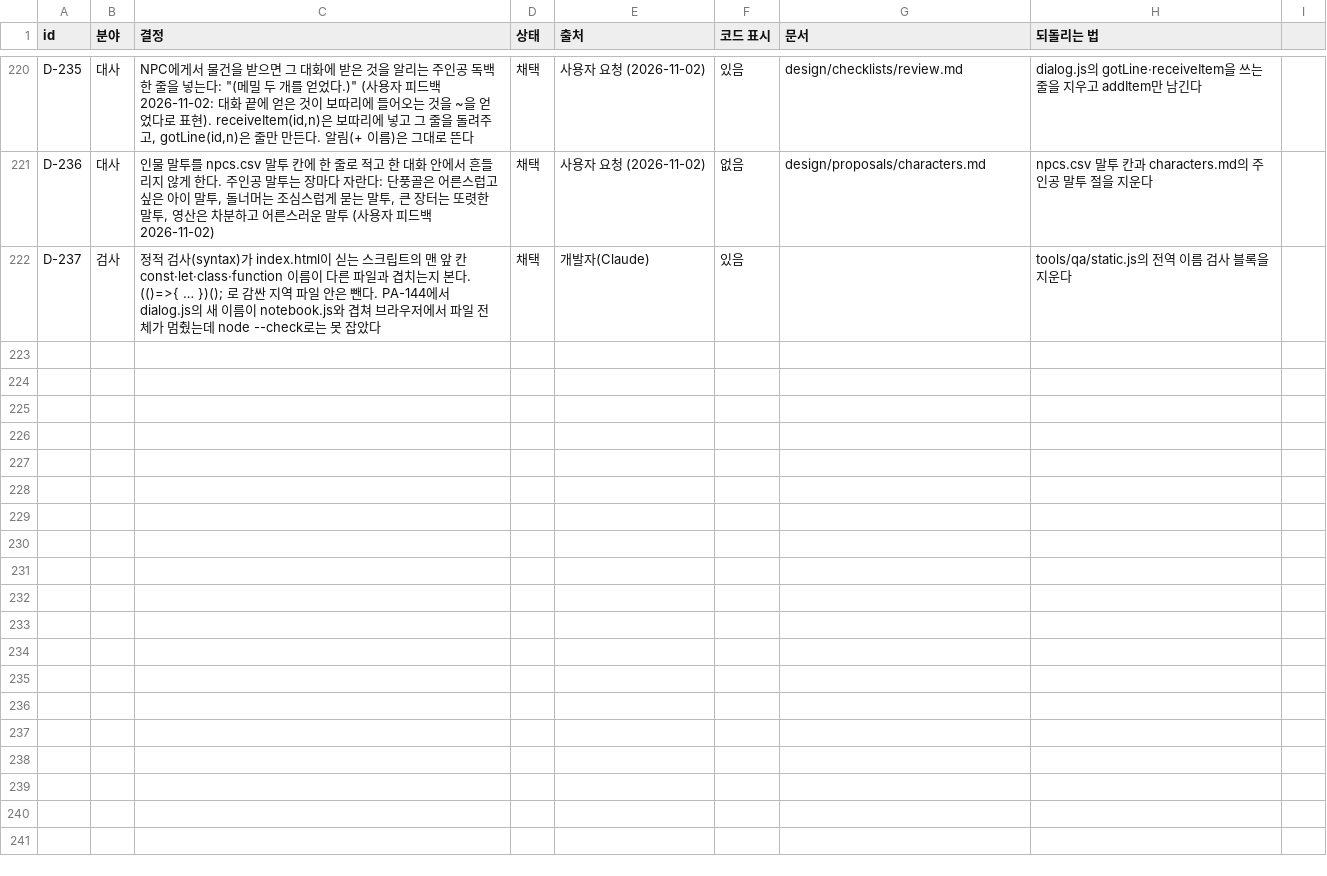
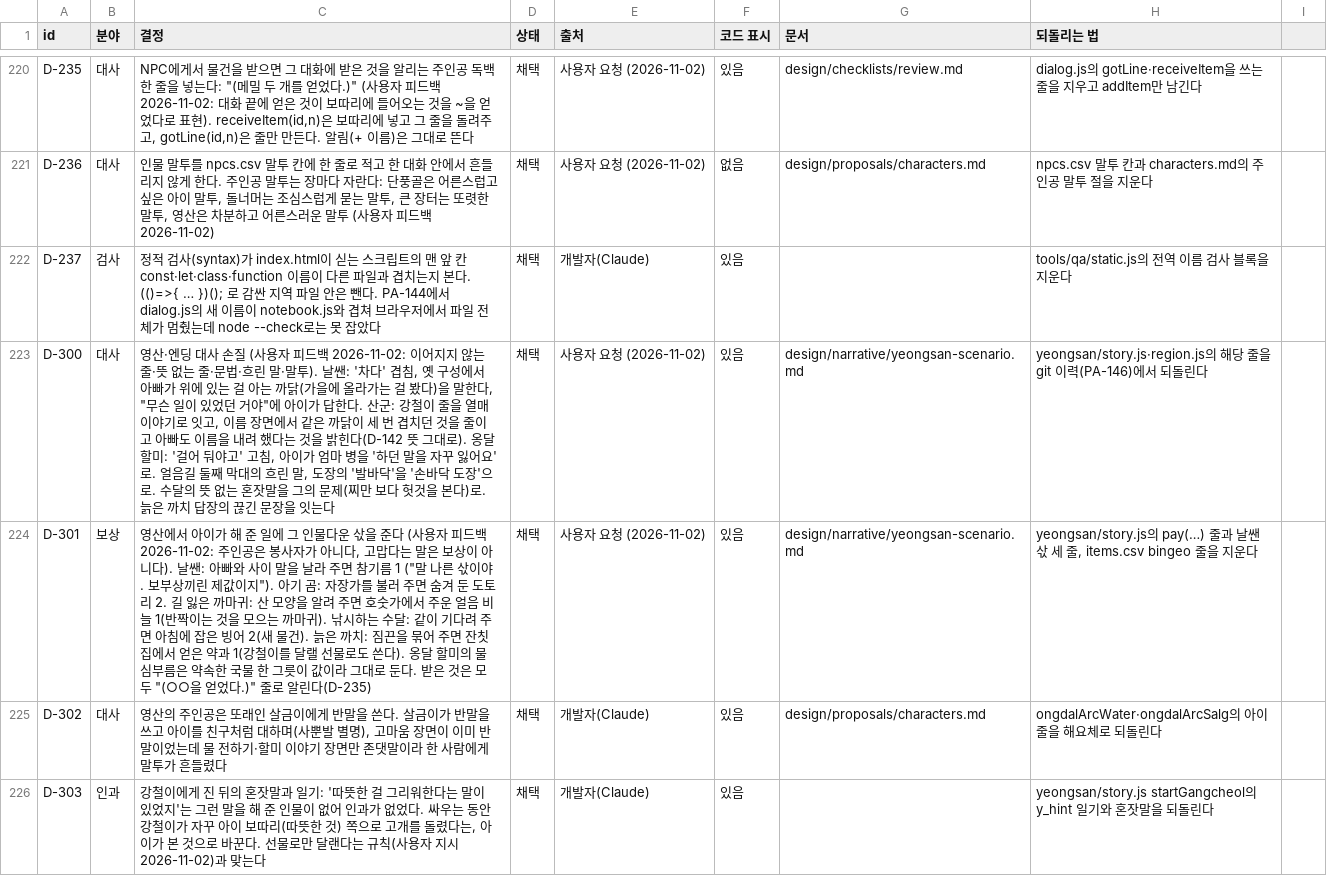
Before and after one commit to MATTTTJ/PACKOON, a CSV file: design/data/decisions.csv, drawn as a sheet; only a part is shown, gaps mark what is left out; the diff names each change by its address in the sheet, - before the commit and + after, or states it on an @@ line.

```diff
--- a/design/data/decisions.csv
+++ b/design/data/decisions.csv
+row 223: D-300 | 대사 | 영산·엔딩 대사 손질 (사용자 피드백 2026-11-02: 이어지지 않는 줄·뜻 없는 줄·문법·흐린 말·말투). 날쌘: '차다' 겹침, 옛 구성에서 아빠가 위에 있는 걸 아는 까닭(가을에 올라가는 걸 봤다)을 말한다, "무슨 일이 있었던 거야"에 아이가 답한다. 산군: 강철이 줄을 열매 이야기로 잇고, 이름 장면에서 같은 까닭이 세 번 겹치던 것을 줄이고 아빠도 이름을 내려 했다는 것을 밝힌다(D-142 뜻 그대로). 옹달 할미: '걸어 둬야고' 고침, 아이가 엄마 병을 '하던 말을 자꾸 잃어요'로. 얼음길 둘째 막대의 흐린 말, 도장의 '발바닥'을 '손바닥 도장'으로. 수달의 뜻 없는 혼잣말을 그의 문제(찌만 보다 헛것을 본다)로. 늙은 까치 답장의 끊긴 문장을 잇는다 | 채택 | 사용자 요청 (2026-11-02) | 있음 | design/narrative/yeongsan-scenario.md | yeongsan/story.js·region.js의 해당 줄을 git 이력(PA-146)에서 되돌린다
+row 224: D-301 | 보상 | 영산에서 아이가 해 준 일에 그 인물다운 삯을 준다 (사용자 피드백 2026-11-02: 주인공은 봉사자가 아니다, 고맙다는 말은 보상이 아니다). 날쌘: 아빠와 사이 말을 날라 주면 참기름 1 ("말 나른 삯이야. 보부상끼린 제값이지"). 아기 곰: 자장가를 불러 주면 숨겨 둔 도토리 2. 길 잃은 까마귀: 산 모양을 알려 주면 호숫가에서 주운 얼음 비늘 1(반짝이는 것을 모으는 까마귀). 낚시하는 수달: 같이 기다려 주면 아침에 잡은 빙어 2(새 물건). 늙은 까치: 짐끈을 묶어 주면 잔칫집에서 얻은 약과 1(강철이를 달랠 선물로도 쓴다). 옹달 할미의 물 심부름은 약속한 국물 한 그릇이 값이라 그대로 둔다. 받은 것은 모두 "(○○을 얻었다.)" 줄로 알린다(D-235) | 채택 | 사용자 요청 (2026-11-02) | 있음 | design/narrative/yeongsan-scenario.md | yeongsan/story.js의 pay(…) 줄과 날쌘 삯 세 줄, items.csv bingeo 줄을 지운다
+row 225: D-302 | 대사 | 영산의 주인공은 또래인 살금이에게 반말을 쓴다. 살금이가 반말을 쓰고 아이를 친구처럼 대하며(사뿐발 별명), 고마움 장면이 이미 반말이었는데 물 전하기·할미 이야기 장면만 존댓말이라 한 사람에게 말투가 흔들렸다 | 채택 | 개발자(Claude) | 있음 | design/proposals/characters.md | ongdalArcWater·ongdalArcSalg의 아이 줄을 해요체로 되돌린다
+row 226: D-303 | 인과 | 강철이에게 진 뒤의 혼잣말과 일기: '따뜻한 걸 그리워한다는 말이 있었지'는 그런 말을 해 준 인물이 없어 인과가 없었다. 싸우는 동안 강철이가 자꾸 아이 보따리(따뜻한 것) 쪽으로 고개를 돌렸다는, 아이가 본 것으로 바꾼다. 선물로만 달랜다는 규칙(사용자 지시 2026-11-02)과 맞는다 | 채택 | 개발자(Claude) | 있음 |  | yeongsan/story.js startGangcheol의 y_hint 일기와 혼잣말을 되돌린다
```
Also changed, not shown: design/data/items.csv, 6 other files.
